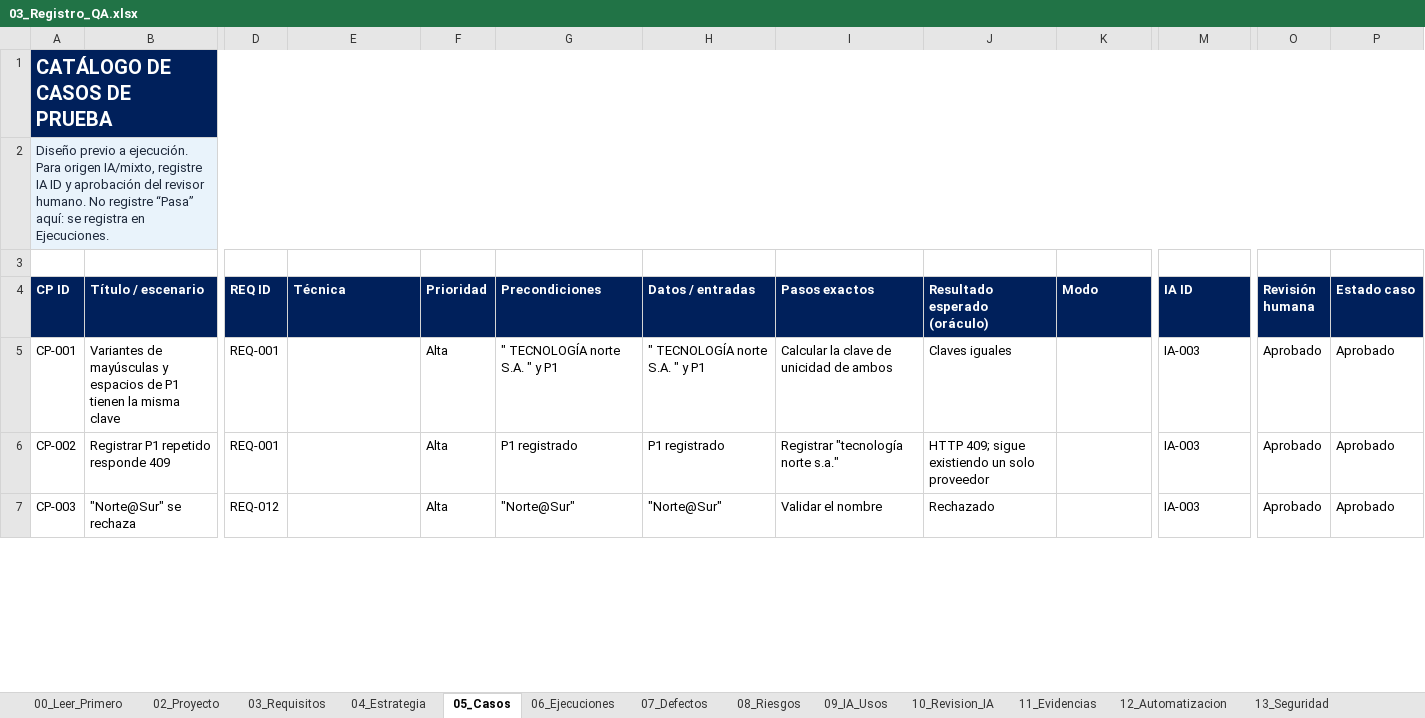
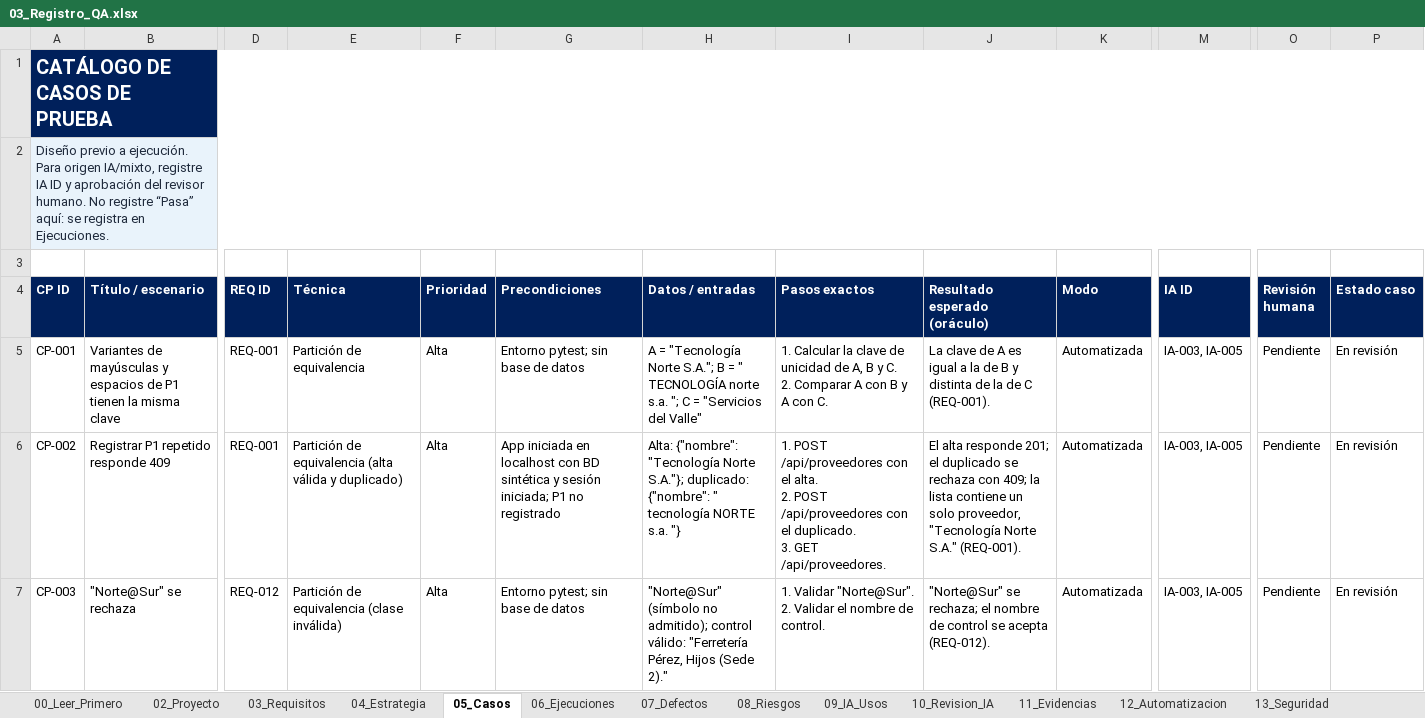
Before and after one commit to Jania02/licitaciones-qa-isw622, an Excel workbook: 03_Registro_QA/03_Registro_QA.xlsx, sheet 05_Casos, drawn as a sheet; only a part is shown, gaps mark what is left out; values as stored, in another font and other column widths than the file's, no borders; table styles not drawn; ↵ is a line break in a cell; the diff covers the shown part only; the diff names each change by its address in the sheet, - before the commit and + after, or states it on an @@ line.

Commit message:
docs: completar las fichas de casos y agregar CP-023 (#5, #6, #7)

```diff
--- a/03_Registro_QA/03_Registro_QA.xlsx (sheet 05_Casos)
+++ b/03_Registro_QA/03_Registro_QA.xlsx (sheet 05_Casos)
-E5 (Técnica): (empty)
+E5 (Técnica): Partición de equivalencia
-G5 (Precondiciones): " TECNOLOGÍA norte S.A. " y P1
+G5 (Precondiciones): Entorno pytest; sin base de datos
-H5 (Datos / entradas): " TECNOLOGÍA norte S.A. " y P1
+H5 (Datos / entradas): A = "Tecnología Norte S.A."; B = " TECNOLOGÍA norte s.a. "; C = "Servicios del Valle"
-I5 (Pasos exactos): Calcular la clave de unicidad de ambos
+I5 (Pasos exactos): 1. Calcular la clave de unicidad de A, B y C. ↵ 2. Comparar A con B y A con C.
-J5 (Resultado esperado (oráculo)): Claves iguales
+J5 (Resultado esperado (oráculo)): La clave de A es igual a la de B y distinta de la de C (REQ-001).
-K5:K7 (Modo): (empty)
+K5:K7 (Modo): Automatizada
-M5:M7 (IA ID): IA-003
+M5:M7 (IA ID): IA-003, IA-005
-O5:O7 (Revisión humana): Aprobado
+O5:O7 (Revisión humana): Pendiente
-P5:P7 (Estado caso): Aprobado
+P5:P7 (Estado caso): En revisión
-E6 (Técnica): (empty)
+E6 (Técnica): Partición de equivalencia (alta válida y duplicado)
-G6 (Precondiciones): P1 registrado
+G6 (Precondiciones): App iniciada en localhost con BD sintética y sesión iniciada; P1 no registrado
-H6 (Datos / entradas): P1 registrado
+H6 (Datos / entradas): Alta: {"nombre": "Tecnología Norte S.A."}; duplicado: {"nombre": " tecnología NORTE s.a. "}
-I6 (Pasos exactos): Registrar "tecnología norte s.a."
+I6 (Pasos exactos): 1. POST /api/proveedores con el alta. ↵ 2. POST /api/proveedores con el duplicado. ↵ 3. GET /api/proveedores.
-J6 (Resultado esperado (oráculo)): HTTP 409; sigue existiendo un solo proveedor
+J6 (Resultado esperado (oráculo)): El alta responde 201; el duplicado se rechaza con 409; la lista contiene un solo proveedor, "Tecnología Norte S.A." (REQ-001).
-E7 (Técnica): (empty)
+E7 (Técnica): Partición de equivalencia (clase inválida)
-G7 (Precondiciones): "Norte@Sur"
+G7 (Precondiciones): Entorno pytest; sin base de datos
-H7 (Datos / entradas): "Norte@Sur"
+H7 (Datos / entradas): "Norte@Sur" (símbolo no admitido); control válido: "Ferretería Pérez, Hijos (Sede 2)."
-I7 (Pasos exactos): Validar el nombre
+I7 (Pasos exactos): 1. Validar "Norte@Sur". ↵ 2. Validar el nombre de control.
-J7 (Resultado esperado (oráculo)): Rechazado
+J7 (Resultado esperado (oráculo)): "Norte@Sur" se rechaza; el nombre de control se acepta (REQ-012).
```
Also changed, not shown: 1 added row and 168 edited cells elsewhere in this sheet, sheet 03_Requisitos, 1 other file.
